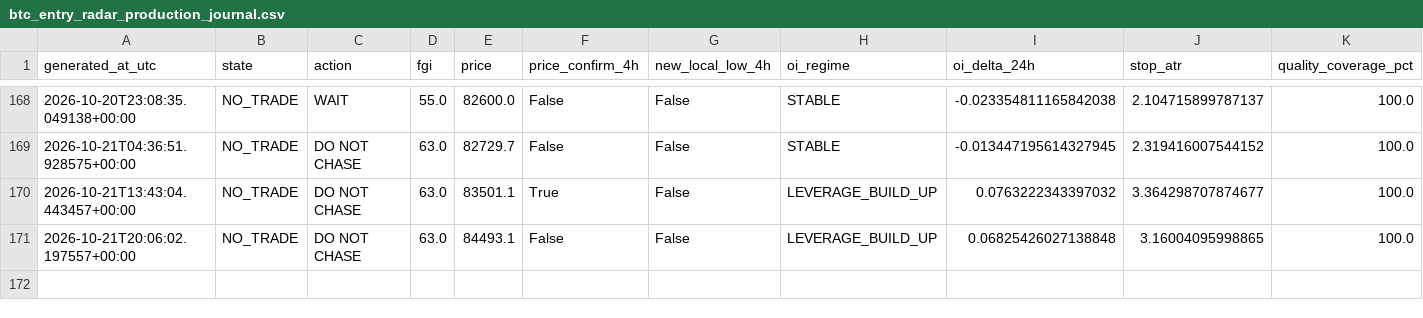
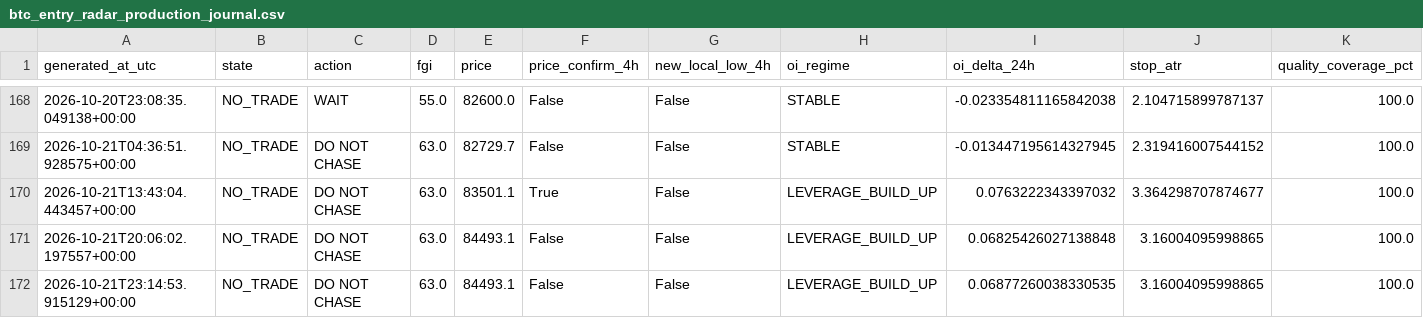
Before and after one commit to YaDragon44/moex-crash-radar, a CSV file: evidence/btc_entry_radar_production_journal.csv, drawn as a sheet; only a part is shown, gaps mark what is left out; rows hold the shown columns only; the diff names each change by its address in the sheet, - before the commit and + after, or states it on an @@ line.

```diff
--- a/evidence/btc_entry_radar_production_journal.csv
+++ b/evidence/btc_entry_radar_production_journal.csv
+row 172: 2026-10-21T23:14:53.915129+00:00 | NO_TRADE | DO NOT CHASE | 63.0 | 84493.1 | False | False | LEVERAGE_BUILD_UP | 0.06877260038330535 | 3.16004095998865 | 100.0
```
Also changed, not shown: 3 other files.
